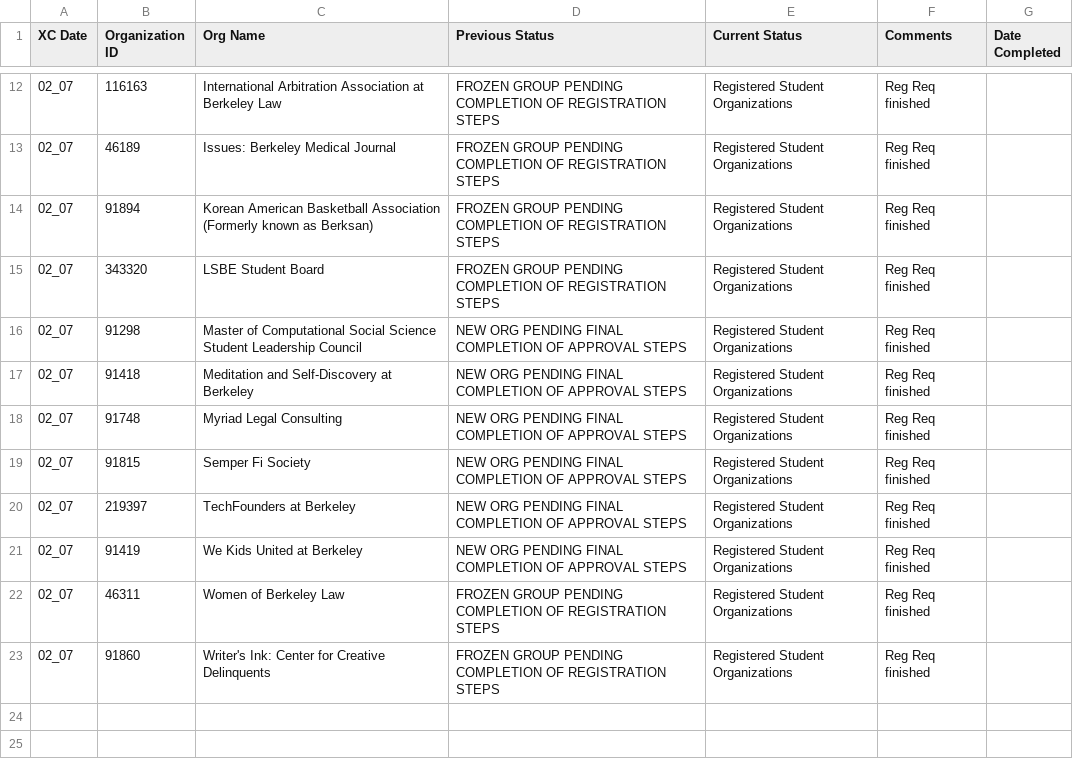
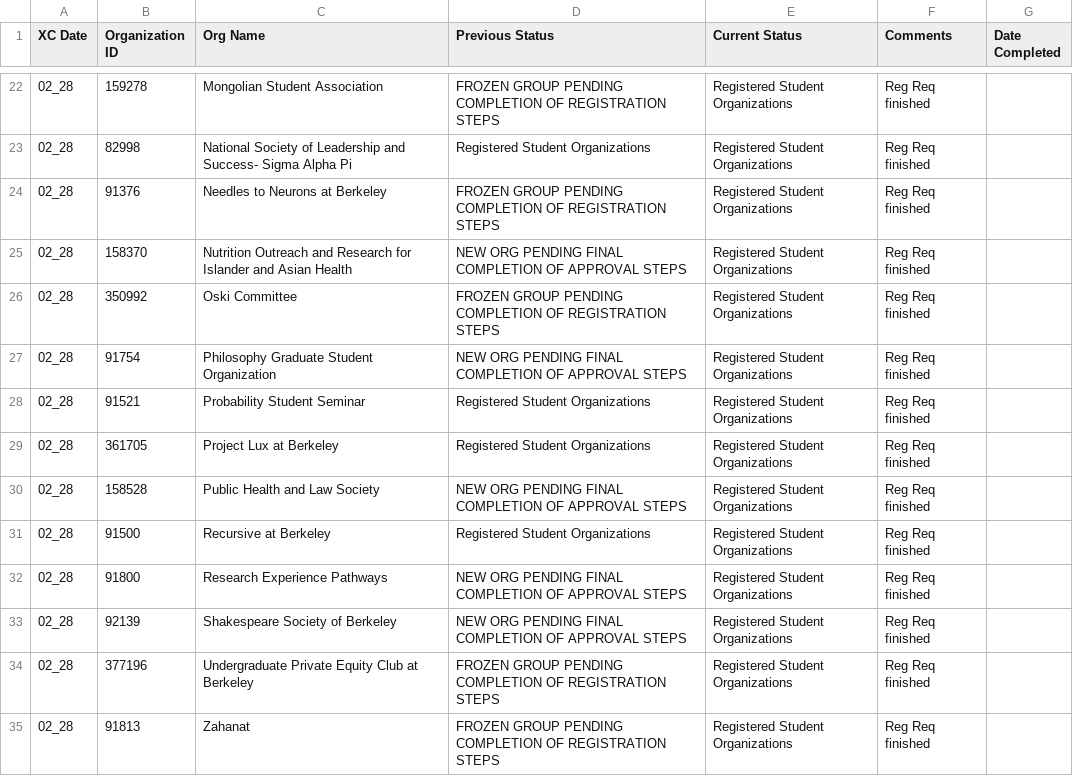
Before and after one commit to Lin-2357/OASIS-XC, a CSV file: ActionItems.csv, drawn as a sheet; only a part is shown, gaps mark what is left out; the diff covers the shown part only.

```diff
--- a/ActionItems.csv
+++ b/ActionItems.csv
@@ -12,12 +22,14 @@ XC Date,Organization ID,Org Name,Previous Status,Current Status,Comments,Date Co
-02_07,116163,International Arbitration Association at Berkeley Law,FROZEN GROUP PENDING COMPLETION OF REGISTRATION STEPS,Registered Student Organizations,Reg Req finished,
-02_07,46189,Issues: Berkeley Medical Journal,FROZEN GROUP PENDING COMPLETION OF REGISTRATION STEPS,Registered Student Organizations,Reg Req finished,
-02_07,91894,Korean American Basketball Association (Formerly known as Berksan),FROZEN GROUP PENDING COMPLETION OF REGISTRATION STEPS,Registered Student Organizations,Reg Req finished,
-02_07,343320,LSBE Student Board,FROZEN GROUP PENDING COMPLETION OF REGISTRATION STEPS,Registered Student Organizations,Reg Req finished,
-02_07,91298,Master of Computational Social Science Student Leadership Council,NEW ORG PENDING FINAL COMPLETION OF APPROVAL STEPS,Registered Student Organizations,Reg Req finished,
-02_07,91418,Meditation and Self-Discovery at Berkeley,NEW ORG PENDING FINAL COMPLETION OF APPROVAL STEPS,Registered Student Organizations,Reg Req finished,
-02_07,91748,Myriad Legal Consulting,NEW ORG PENDING FINAL COMPLETION OF APPROVAL STEPS,Registered Student Organizations,Reg Req finished,
-02_07,91815,Semper Fi Society,NEW ORG PENDING FINAL COMPLETION OF APPROVAL STEPS,Registered Student Organizations,Reg Req finished,
-02_07,219397,TechFounders at Berkeley,NEW ORG PENDING FINAL COMPLETION OF APPROVAL STEPS,Registered Student Organizations,Reg Req finished,
-02_07,91419,We Kids United at Berkeley,NEW ORG PENDING FINAL COMPLETION OF APPROVAL STEPS,Registered Student Organizations,Reg Req finished,
-02_07,46311,Women of Berkeley Law,FROZEN GROUP PENDING COMPLETION OF REGISTRATION STEPS,Registered Student Organizations,Reg Req finished,
-02_07,91860,Writer's Ink: Center for Creative Delinquents,FROZEN GROUP PENDING COMPLETION OF REGISTRATION STEPS,Registered Student Organizations,Reg Req finished,
+02_28,159278,Mongolian Student Association,FROZEN GROUP PENDING COMPLETION OF REGISTRATION STEPS,Registered Student Organizations,Reg Req finished,
+02_28,82998,National Society of Leadership and Success- Sigma Alpha Pi,Registered Student Organizations,Registered Student Organizations,Reg Req finished,
+02_28,91376,Needles to Neurons at Berkeley,FROZEN GROUP PENDING COMPLETION OF REGISTRATION STEPS,Registered Student Organizations,Reg Req finished,
+02_28,158370,Nutrition Outreach and Research for Islander and Asian Health,NEW ORG PENDING FINAL COMPLETION OF APPROVAL STEPS,Registered Student Organizations,Reg Req finished,
+02_28,350992,Oski Committee,FROZEN GROUP PENDING COMPLETION OF REGISTRATION STEPS,Registered Student Organizations,Reg Req finished,
+02_28,91754,Philosophy Graduate Student Organization,NEW ORG PENDING FINAL COMPLETION OF APPROVAL STEPS,Registered Student Organizations,Reg Req finished,
+02_28,91521,Probability Student Seminar,Registered Student Organizations,Registered Student Organizations,Reg Req finished,
+02_28,361705,Project Lux at Berkeley ,Registered Student Organizations,Registered Student Organizations,Reg Req finished,
+02_28,158528,Public Health and Law Society,NEW ORG PENDING FINAL COMPLETION OF APPROVAL STEPS,Registered Student Organizations,Reg Req finished,
+02_28,91500,Recursive at Berkeley ,Registered Student Organizations,Registered Student Organizations,Reg Req finished,
+02_28,91800,Research Experience Pathways,NEW ORG PENDING FINAL COMPLETION OF APPROVAL STEPS,Registered Student Organizations,Reg Req finished,
+02_28,92139,Shakespeare Society of Berkeley,NEW ORG PENDING FINAL COMPLETION OF APPROVAL STEPS,Registered Student Organizations,Reg Req finished,
+02_28,377196,Undergraduate Private Equity Club at Berkeley,FROZEN GROUP PENDING COMPLETION OF REGISTRATION STEPS,Registered Student Organizations,Reg Req finished,
+02_28,91813,Zahanat,FROZEN GROUP PENDING COMPLETION OF REGISTRATION STEPS,Registered Student Organizations,Reg Req finished,
```
Also changed, not shown: 11 added rows, 1 removed row and 27 edited cells elsewhere in this file, NewRaw.csv, inputFile/RegistrationProgress.csv, 7 other files.
